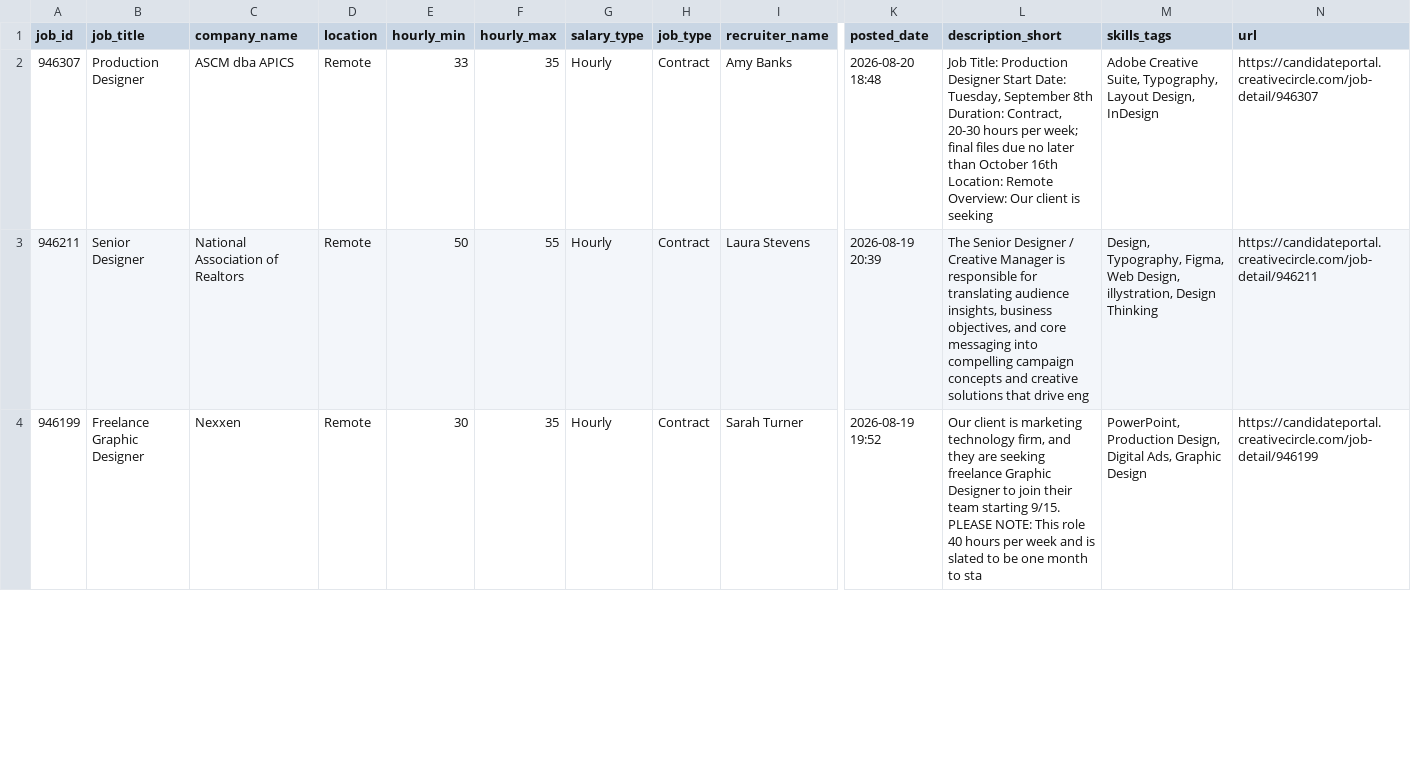
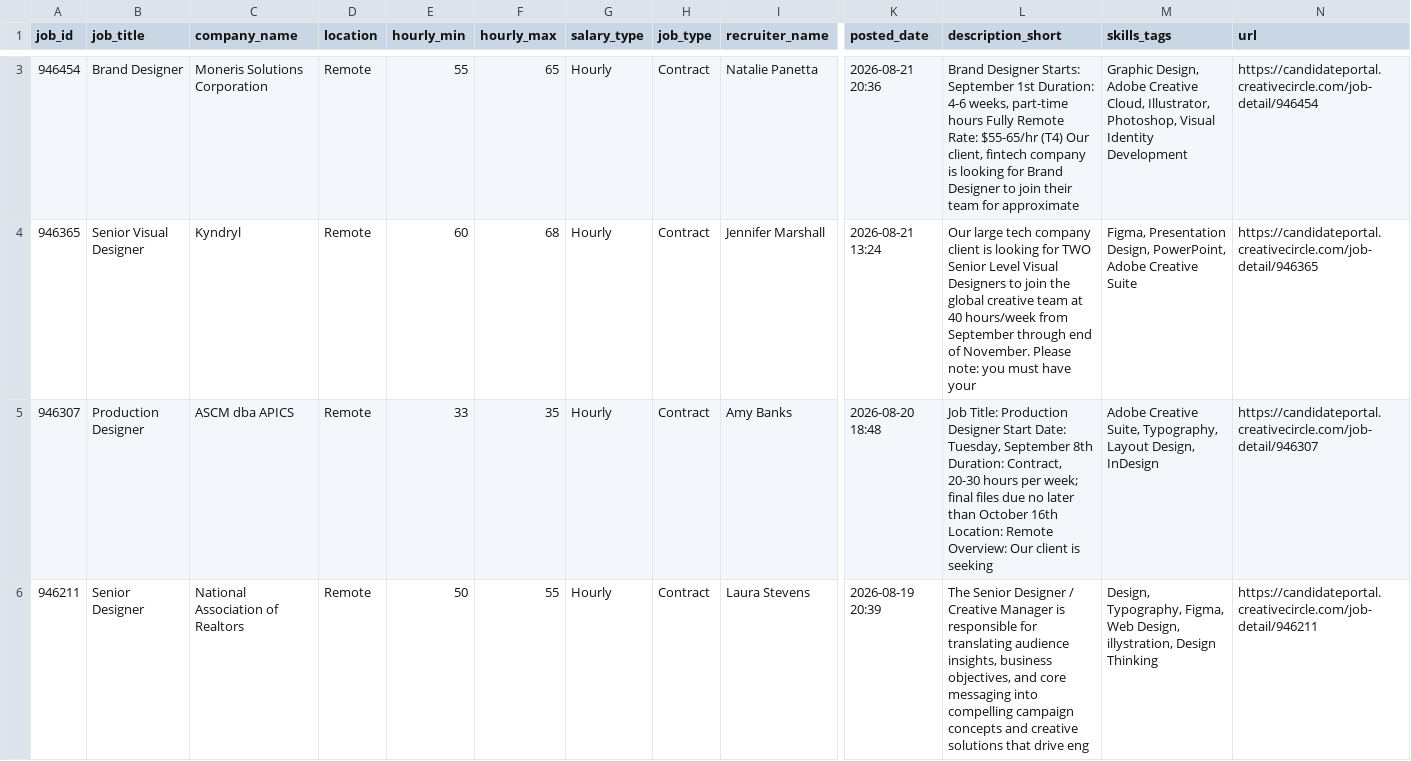
Before and after one commit to zeandroid/JSAuto, a CSV file: data/designer_jobs.csv, drawn as a sheet; only a part is shown, gaps mark what is left out; the shorter side is filled out with more unchanged rows; rows hold the shown columns only; the diff covers the shown part only; the diff names each change by its address in the sheet, - before the commit and + after, or states it on an @@ line.

```diff
--- a/data/designer_jobs.csv
+++ b/data/designer_jobs.csv
+row 3: 946454 | Brand Designer | Moneris Solutions Corporation | Remote | 55 | 65 | Hourly | Contract | Natalie Panetta | 2026-08-21 20:36 | Brand Designer Starts: September 1st Duration: 4-6 weeks, part-time hours Fully Remote Rate: $55-65/hr (T4) Our client, fintech company is looking for Brand Designer to join their team for approximate | Graphic Design, Adobe Creative Cloud, Illustrator, Photoshop, Visual Identity Development | https://candidateportal.creativecircle.com/job-detail/946454
+row 4: 946365 | Senior Visual Designer | Kyndryl | Remote | 60 | 68 | Hourly | Contract | Jennifer Marshall | 2026-08-21 13:24 | Our large tech company client is looking for TWO Senior Level Visual Designers to join the global creative team at 40 hours/week from September through end of November. Please note: you must have your | Figma, Presentation Design, PowerPoint, Adobe Creative Suite | https://candidateportal.creativecircle.com/job-detail/946365
```
Also changed, not shown: 1 added row elsewhere in this file.
